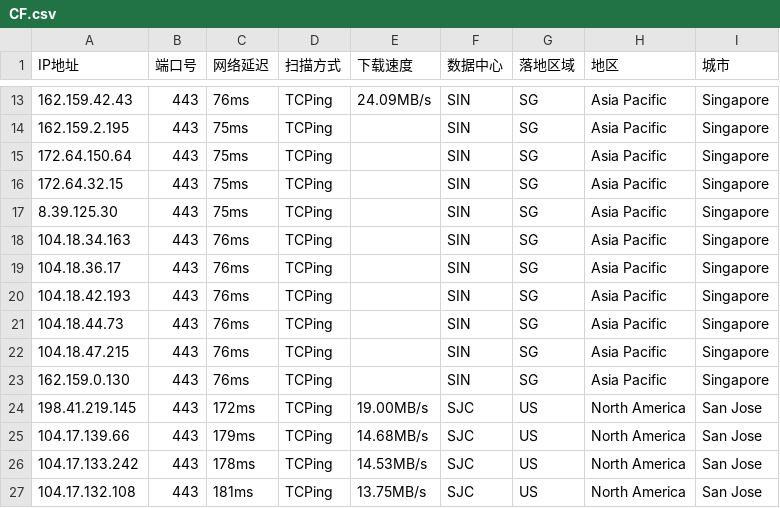
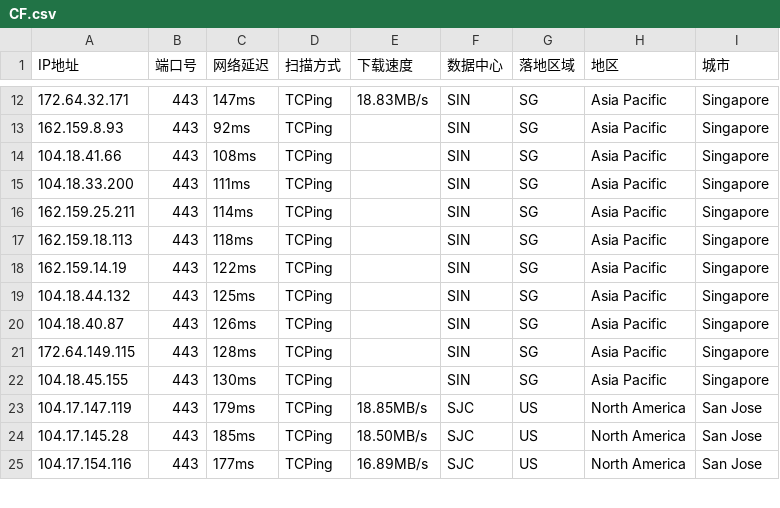
Before and after one commit to aihddelyy/Cloudflare_ips, a CSV file: CF.csv, drawn as a sheet; only a part is shown, gaps mark what is left out; the diff covers the shown part only.

```diff
--- a/CF.csv
+++ b/CF.csv
@@ -13,15 +12,14 @@
-162.159.42.43,443,76ms,TCPing,24.09MB/s,SIN,SG,Asia Pacific,Singapore
-162.159.2.195,443,75ms,TCPing,,SIN,SG,Asia Pacific,Singapore
-172.64.150.64,443,75ms,TCPing,,SIN,SG,Asia Pacific,Singapore
-172.64.32.15,443,75ms,TCPing,,SIN,SG,Asia Pacific,Singapore
-8.39.125.30,443,75ms,TCPing,,SIN,SG,Asia Pacific,Singapore
-104.18.34.163,443,76ms,TCPing,,SIN,SG,Asia Pacific,Singapore
-104.18.36.17,443,76ms,TCPing,,SIN,SG,Asia Pacific,Singapore
-104.18.42.193,443,76ms,TCPing,,SIN,SG,Asia Pacific,Singapore
-104.18.44.73,443,76ms,TCPing,,SIN,SG,Asia Pacific,Singapore
-104.18.47.215,443,76ms,TCPing,,SIN,SG,Asia Pacific,Singapore
-162.159.0.130,443,76ms,TCPing,,SIN,SG,Asia Pacific,Singapore
-198.41.219.145,443,172ms,TCPing,19.00MB/s,SJC,US,North America,San Jose
-104.17.139.66,443,179ms,TCPing,14.68MB/s,SJC,US,North America,San Jose
-104.17.133.242,443,178ms,TCPing,14.53MB/s,SJC,US,North America,San Jose
-104.17.132.108,443,181ms,TCPing,13.75MB/s,SJC,US,North America,San Jose
+172.64.32.171,443,147ms,TCPing,18.83MB/s,SIN,SG,Asia Pacific,Singapore
+162.159.8.93,443,92ms,TCPing,,SIN,SG,Asia Pacific,Singapore
+104.18.41.66,443,108ms,TCPing,,SIN,SG,Asia Pacific,Singapore
+104.18.33.200,443,111ms,TCPing,,SIN,SG,Asia Pacific,Singapore
+162.159.25.211,443,114ms,TCPing,,SIN,SG,Asia Pacific,Singapore
+162.159.18.113,443,118ms,TCPing,,SIN,SG,Asia Pacific,Singapore
+162.159.14.19,443,122ms,TCPing,,SIN,SG,Asia Pacific,Singapore
+104.18.44.132,443,125ms,TCPing,,SIN,SG,Asia Pacific,Singapore
+104.18.40.87,443,126ms,TCPing,,SIN,SG,Asia Pacific,Singapore
+172.64.149.115,443,128ms,TCPing,,SIN,SG,Asia Pacific,Singapore
+104.18.45.155,443,130ms,TCPing,,SIN,SG,Asia Pacific,Singapore
+104.17.147.119,443,179ms,TCPing,18.85MB/s,SJC,US,North America,San Jose
+104.17.145.28,443,185ms,TCPing,18.50MB/s,SJC,US,North America,San Jose
+104.17.154.116,443,177ms,TCPing,16.89MB/s,SJC,US,North America,San Jose
```
Also changed, not shown: 1 removed row and 71 edited cells elsewhere in this file, HK.csv, KR.csv, 10 other files.
